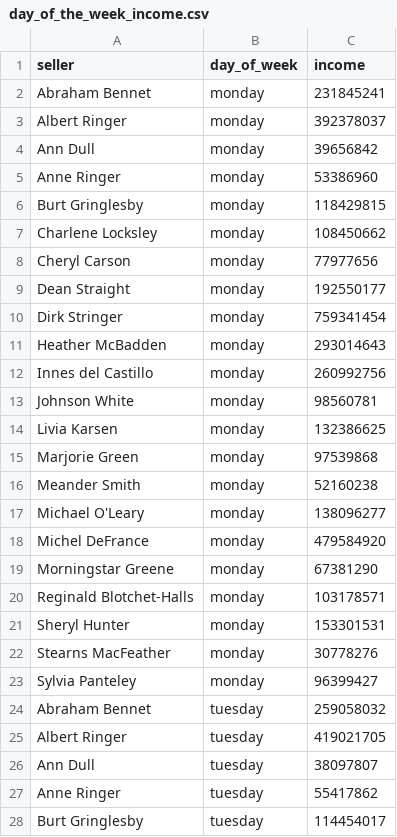
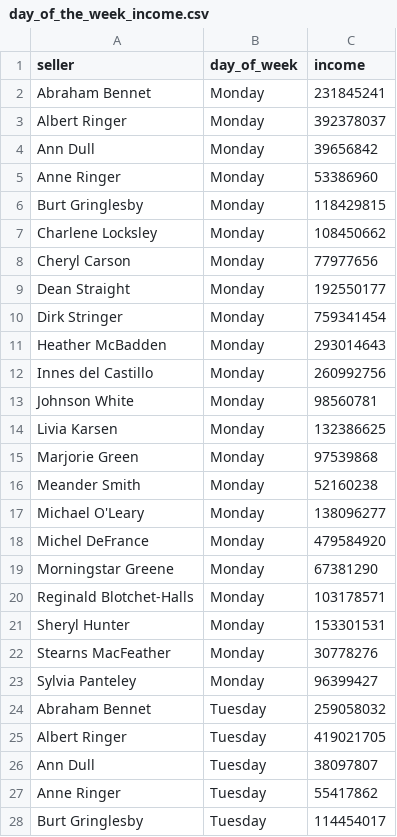
Before and after one commit to Galla23/moscow-data-analyst-project-92, a CSV file: day_of_the_week_income.csv, drawn as a sheet; only a part is shown; the diff covers the shown part only.

Commit message:
Add files via upload

```diff
--- a/day_of_the_week_income.csv
+++ b/day_of_the_week_income.csv
@@ -1,28 +1,28 @@
 "seller","day_of_week","income"
-Abraham Bennet,monday,231845241
-Albert Ringer,monday,392378037
-Ann Dull,monday,39656842
-Anne Ringer,monday,53386960
-Burt Gringlesby,monday,118429815
-Charlene Locksley,monday,108450662
-Cheryl Carson,monday,77977656
-Dean Straight,monday,192550177
-Dirk Stringer,monday,759341454
-Heather McBadden,monday,293014643
-Innes del Castillo,monday,260992756
-Johnson White,monday,98560781
-Livia Karsen,monday,132386625
-Marjorie Green,monday,97539868
-Meander Smith,monday,52160238
-Michael O'Leary,monday,138096277
-Michel DeFrance,monday,479584920
-Morningstar Greene,monday,67381290
-Reginald Blotchet-Halls,monday,103178571
-Sheryl Hunter,monday,153301531
-Stearns MacFeather,monday,30778276
-Sylvia Panteley,monday,96399427
-Abraham Bennet,tuesday,259058032
-Albert Ringer,tuesday,419021705
-Ann Dull,tuesday,38097807
-Anne Ringer,tuesday,55417862
-Burt Gringlesby,tuesday,114454017
+Abraham Bennet,Monday   ,231845241
+Albert Ringer,Monday   ,392378037
+Ann Dull,Monday   ,39656842
+Anne Ringer,Monday   ,53386960
+Burt Gringlesby,Monday   ,118429815
+Charlene Locksley,Monday   ,108450662
+Cheryl Carson,Monday   ,77977656
+Dean Straight,Monday   ,192550177
+Dirk Stringer,Monday   ,759341454
+Heather McBadden,Monday   ,293014643
+Innes del Castillo,Monday   ,260992756
+Johnson White,Monday   ,98560781
+Livia Karsen,Monday   ,132386625
+Marjorie Green,Monday   ,97539868
+Meander Smith,Monday   ,52160238
+Michael O'Leary,Monday   ,138096277
+Michel DeFrance,Monday   ,479584920
+Morningstar Greene,Monday   ,67381290
+Reginald Blotchet-Halls,Monday   ,103178571
+Sheryl Hunter,Monday   ,153301531
+Stearns MacFeather,Monday   ,30778276
+Sylvia Panteley,Monday   ,96399427
+Abraham Bennet,Tuesday  ,259058032
+Albert Ringer,Tuesday  ,419021705
+Ann Dull,Tuesday  ,38097807
+Anne Ringer,Tuesday  ,55417862
+Burt Gringlesby,Tuesday  ,114454017
```
Also changed, not shown: 127 edited cells elsewhere in this file.
